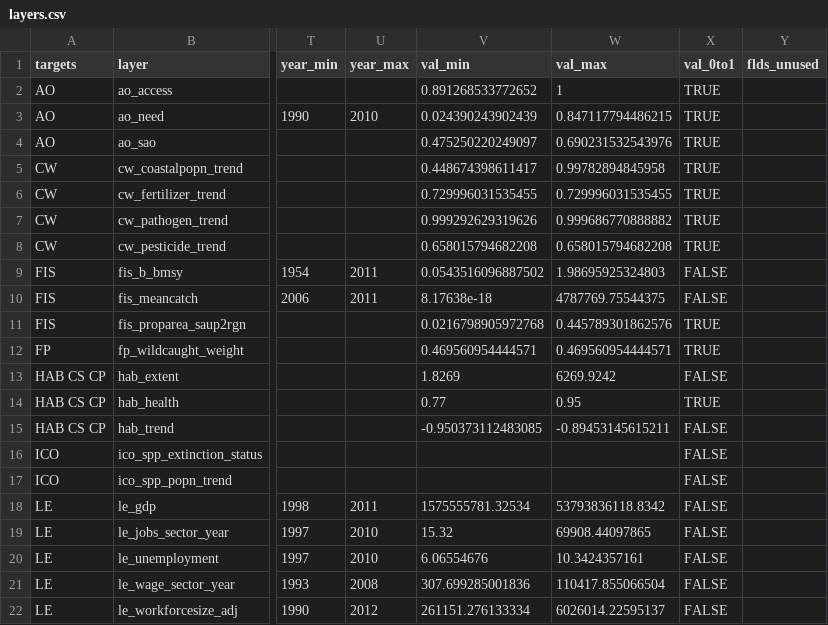
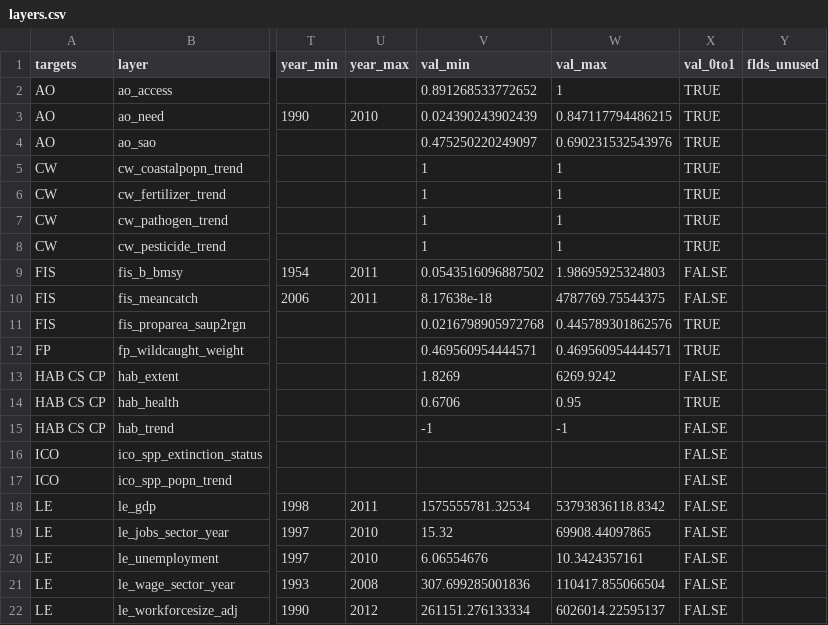
Before and after one commit to OHI-Science/gye, a CSV file: region2015/layers.csv, drawn as a sheet; only a part is shown, gaps mark what is left out; the diff names each change by its address in the sheet, - before the commit and + after, or states it on an @@ line.

```diff
--- a/region2015/layers.csv
+++ b/region2015/layers.csv
-V5 (val_min): 0.448674398611417
+V5 (val_min): 1
-W5 (val_max): 0.99782894845958
+W5 (val_max): 1
-V6 (val_min): 0.729996031535455
+V6 (val_min): 1
-W6 (val_max): 0.729996031535455
+W6 (val_max): 1
-V7 (val_min): 0.999292629319626
+V7 (val_min): 1
-W7 (val_max): 0.999686770888882
+W7 (val_max): 1
-V8 (val_min): 0.658015794682208
+V8 (val_min): 1
-W8 (val_max): 0.658015794682208
+W8 (val_max): 1
-V14 (val_min): 0.77
+V14 (val_min): 0.6706
-V15 (val_min): -0.950373112483085
+V15 (val_min): -1
-W15 (val_max): -0.89453145615211
+W15 (val_max): -1
```
Also changed, not shown: region2015/scores.csv, 1 other file.
